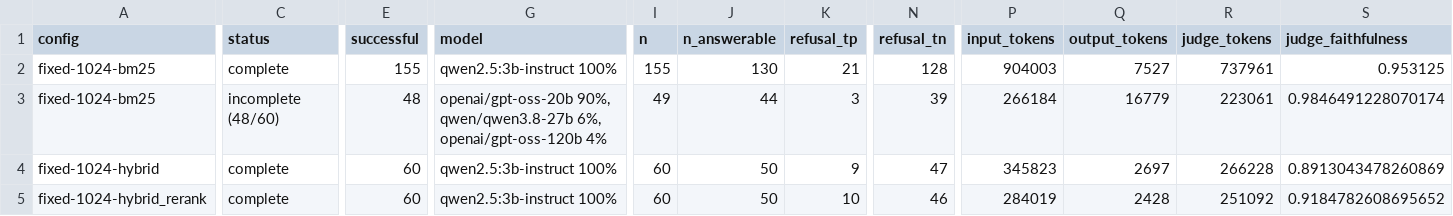
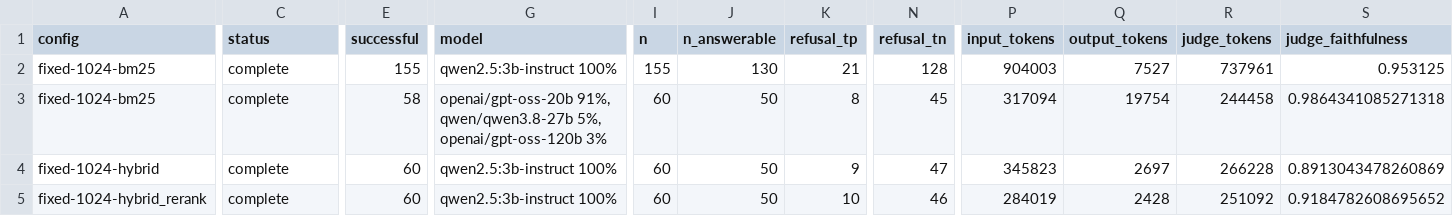
Before and after one commit to srini2k03/rbi-circulars-rag, a CSV file: results/generation.csv, drawn as a sheet; only a part is shown, gaps mark what is left out; the diff covers the shown part only; the diff names each change by its address in the sheet, - before the commit and + after, or states it on an @@ line.

```diff
--- a/results/generation.csv
+++ b/results/generation.csv
-C3 (status): incomplete (48/60)
+C3 (status): complete
-E3 (successful): 48
+E3 (successful): 58
-G3 (model): openai/gpt-oss-20b 90%, qwen/qwen3.8-27b 6%, openai/gpt-oss-120b 4%
+G3 (model): openai/gpt-oss-20b 91%, qwen/qwen3.8-27b 5%, openai/gpt-oss-120b 3%
-I3 (n): 49
+I3 (n): 60
-J3 (n_answerable): 44
+J3 (n_answerable): 50
-K3 (refusal_tp): 3
+K3 (refusal_tp): 8
-N3 (refusal_tn): 39
+N3 (refusal_tn): 45
-P3 (input_tokens): 266184
+P3 (input_tokens): 317094
-Q3 (output_tokens): 16779
+Q3 (output_tokens): 19754
-R3 (judge_tokens): 223061
+R3 (judge_tokens): 244458
-S3 (judge_faithfulness): 0.9846491228070174
+S3 (judge_faithfulness): 0.9864341085271318
```
Also changed, not shown: 21 edited cells elsewhere in this file, results/generation_ai_reviewed.csv, 7 other files.
